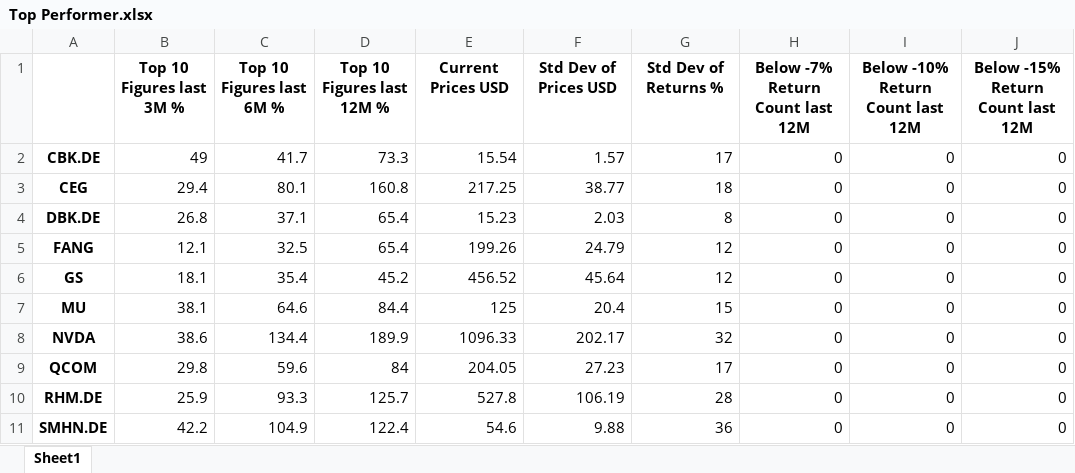
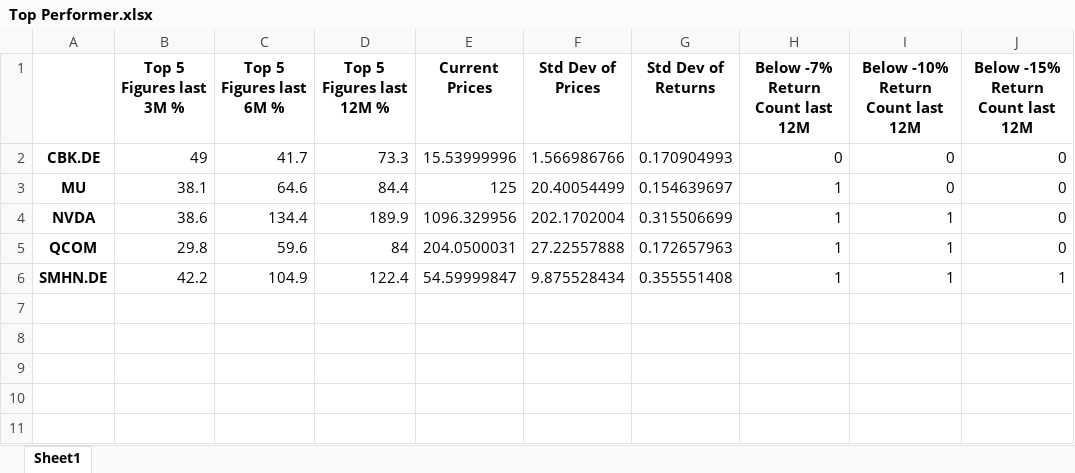
Before and after one commit to RobertSt91/Stock-Analysis-Tool, an Excel workbook: Top Performer.xlsx, sheet Sheet1, drawn as a sheet; values as stored, in another font and other column widths than the file's, no borders; removed rows and columns are numbered as before the commit, all else as after; the diff names each change by its address in the sheet, - before the commit and + after, or states it on an @@ line.

```diff
--- a/Top Performer.xlsx (sheet Sheet1)
+++ b/Top Performer.xlsx (sheet Sheet1)
-B1: Top 10 Figures last 3M %
+B1: Top 5 Figures last 3M %
-C1: Top 10 Figures last 6M %
+C1: Top 5 Figures last 6M %
-D1: Top 10 Figures last 12M %
+D1: Top 5 Figures last 12M %
-E1: Current Prices USD
+E1: Current Prices
-F1: Std Dev of Prices USD
+F1: Std Dev of Prices
-G1: Std Dev of Returns %
+G1: Std Dev of Returns
-E2 (Current Prices): 15.54
+E2 (Current Prices): 15.53999996
-F2 (Std Dev of Prices): 1.57
+F2 (Std Dev of Prices): 1.566986766
-G2 (Std Dev of Returns): 17
+G2 (Std Dev of Returns): 0.170904993
-row 3: CEG | 29.4 | 80.1 | 160.8 | 217.25 | 38.77 | 18 | 0 | 0 | 0
-row 4: DBK.DE | 26.8 | 37.1 | 65.4 | 15.23 | 2.03 | 8 | 0 | 0 | 0
-row 5: FANG | 12.1 | 32.5 | 65.4 | 199.26 | 24.79 | 12 | 0 | 0 | 0
-row 6: GS | 18.1 | 35.4 | 45.2 | 456.52 | 45.64 | 12 | 0 | 0 | 0
-F3 (Std Dev of Prices): 20.4
+F3 (Std Dev of Prices): 20.40054499
-G3 (Std Dev of Returns): 15
+G3 (Std Dev of Returns): 0.154639697
-H3:H5 (Below -7% Return Count last 12M): 0
+H3:H5 (Below -7% Return Count last 12M): 1
-E4 (Current Prices): 1096.33
+E4 (Current Prices): 1096.329956
-F4 (Std Dev of Prices): 202.17
+F4 (Std Dev of Prices): 202.1702004
-G4 (Std Dev of Returns): 32
+G4 (Std Dev of Returns): 0.315506699
-I4:I5 (Below -10% Return Count last 12M): 0
+I4:I5 (Below -10% Return Count last 12M): 1
-E5 (Current Prices): 204.05
+E5 (Current Prices): 204.0500031
-F5 (Std Dev of Prices): 27.23
+F5 (Std Dev of Prices): 27.22557888
-G5 (Std Dev of Returns): 17
+G5 (Std Dev of Returns): 0.172657963
-row 10: RHM.DE | 25.9 | 93.3 | 125.7 | 527.8 | 106.19 | 28 | 0 | 0 | 0
-E6 (Current Prices): 54.6
+E6 (Current Prices): 54.59999847
-F6 (Std Dev of Prices): 9.88
+F6 (Std Dev of Prices): 9.875528434
-G6 (Std Dev of Returns): 36
+G6 (Std Dev of Returns): 0.355551408
-H6 (Below -7% Return Count last 12M): 0
+H6 (Below -7% Return Count last 12M): 1
-I6 (Below -10% Return Count last 12M): 0
+I6 (Below -10% Return Count last 12M): 1
-J6 (Below -15% Return Count last 12M): 0
+J6 (Below -15% Return Count last 12M): 1
```
Also changed, not shown: 12 other files.
